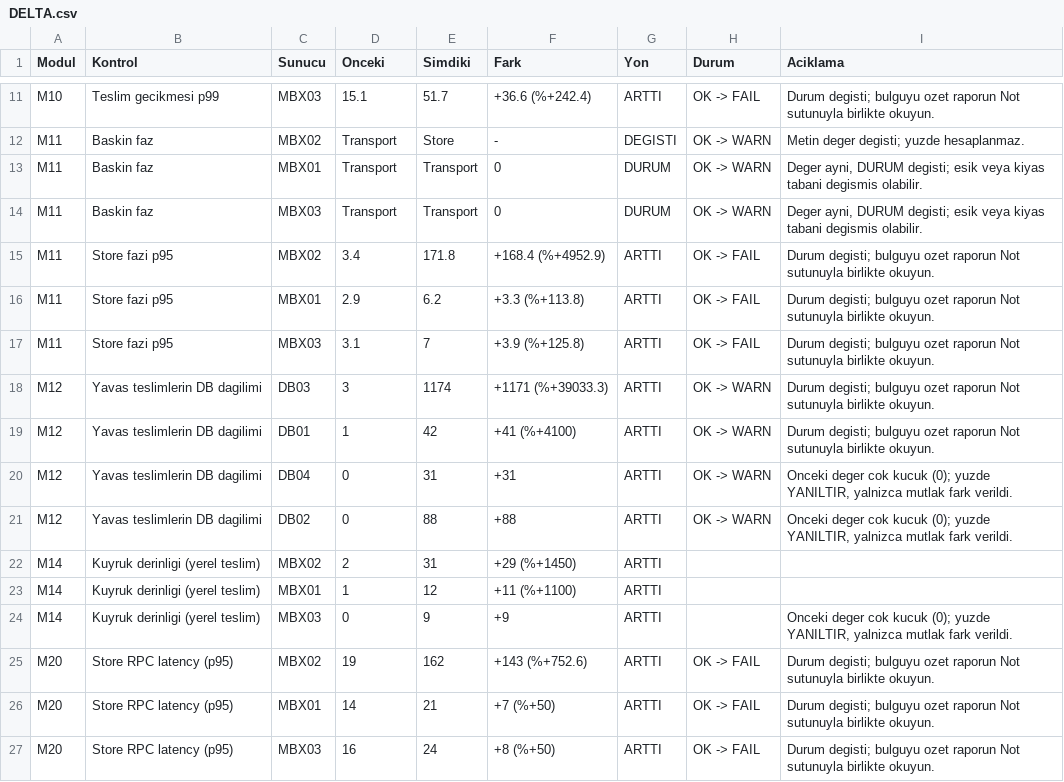
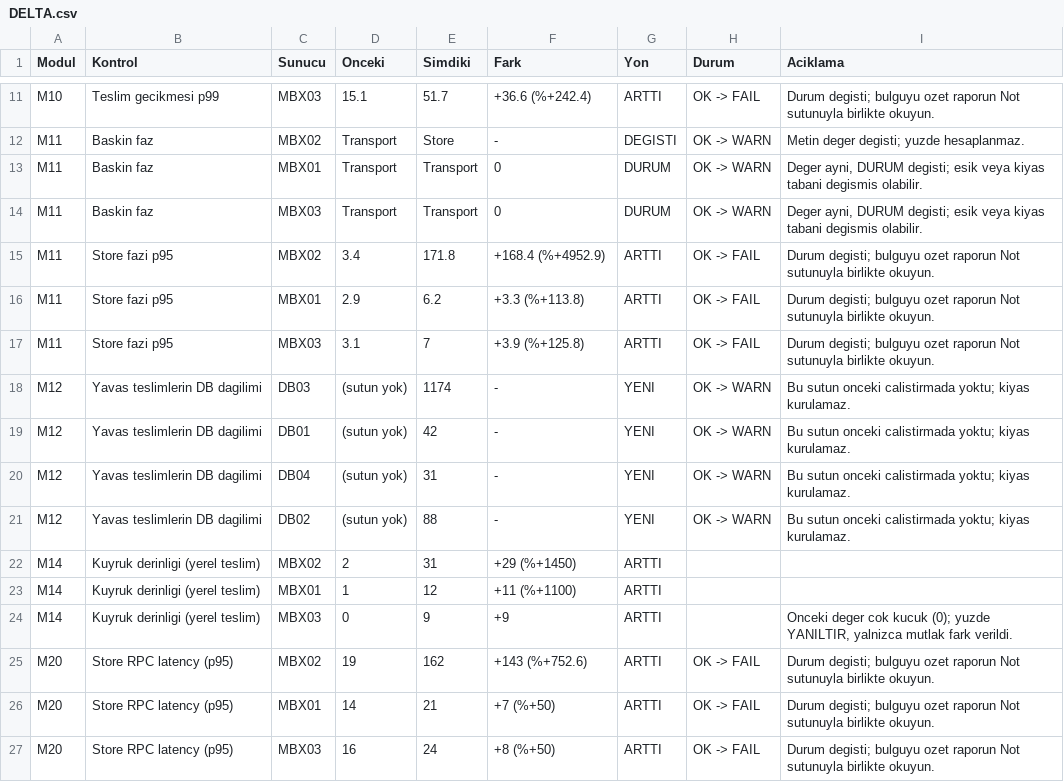
Before and after one commit to myilmazbm/exchangediag, a CSV file: Sample-Output/simdiki-yogun-saat/DELTA.csv, drawn as a sheet; only a part is shown, gaps mark what is left out.

```diff
--- a/Sample-Output/simdiki-yogun-saat/DELTA.csv
+++ b/Sample-Output/simdiki-yogun-saat/DELTA.csv
@@ -17,6 +17,6 @@
 "M11","Store fazi p95","MBX03","3.1","7","+3.9 (%+125.8)","ARTTI","OK -> FAIL","Durum degisti; bulguyu ozet raporun Not sutunuyla birlikte okuyun."
-"M12","Yavas teslimlerin DB dagilimi","DB03","3","1174","+1171 (%+39033.3)","ARTTI","OK -> WARN","Durum degisti; bulguyu ozet raporun Not sutunuyla birlikte okuyun."
-"M12","Yavas teslimlerin DB dagilimi","DB01","1","42","+41 (%+4100)","ARTTI","OK -> WARN","Durum degisti; bulguyu ozet raporun Not sutunuyla birlikte okuyun."
-"M12","Yavas teslimlerin DB dagilimi","DB04","0","31","+31","ARTTI","OK -> WARN","Onceki deger cok kucuk (0); yuzde YANILTIR, yalnizca mutlak fark verildi."
-"M12","Yavas teslimlerin DB dagilimi","DB02","0","88","+88","ARTTI","OK -> WARN","Onceki deger cok kucuk (0); yuzde YANILTIR, yalnizca mutlak fark verildi."
+"M12","Yavas teslimlerin DB dagilimi","DB03","(sutun yok)","1174","-","YENI","OK -> WARN","Bu sutun onceki calistirmada yoktu; kiyas kurulamaz."
+"M12","Yavas teslimlerin DB dagilimi","DB01","(sutun yok)","42","-","YENI","OK -> WARN","Bu sutun onceki calistirmada yoktu; kiyas kurulamaz."
+"M12","Yavas teslimlerin DB dagilimi","DB04","(sutun yok)","31","-","YENI","OK -> WARN","Bu sutun onceki calistirmada yoktu; kiyas kurulamaz."
+"M12","Yavas teslimlerin DB dagilimi","DB02","(sutun yok)","88","-","YENI","OK -> WARN","Bu sutun onceki calistirmada yoktu; kiyas kurulamaz."
 "M14","Kuyruk derinligi (yerel teslim)","MBX02","2","31","+29 (%+1450)","ARTTI","",""
```
Also changed, not shown: Sample-Output/onceki-sakin-saat/SUMMARY.csv, Sample-Output/simdiki-yogun-saat/SUMMARY.csv, 5 other files.
